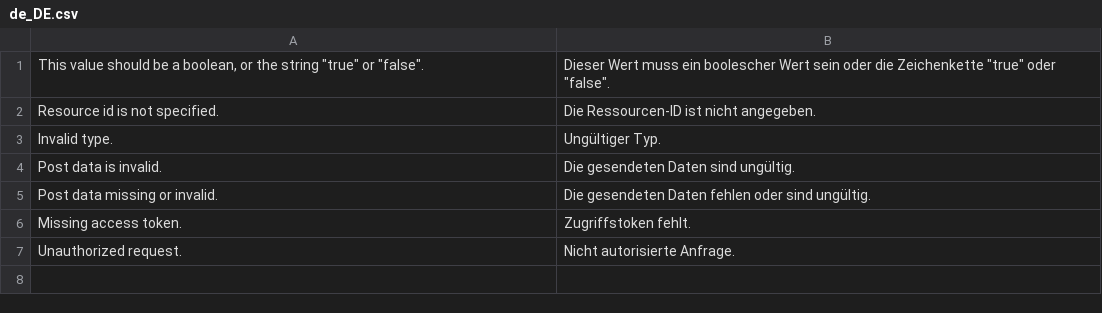
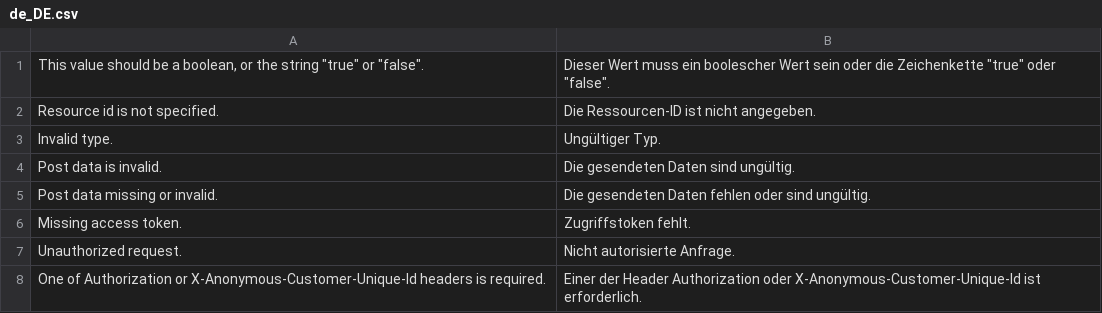
Before and after one commit to spryker/api-platform, a CSV file: data/translation/Api/de_DE.csv, drawn as a sheet.

Commit message:
CC-40044: Backend API company roles (#1181)
CC-40044 Backoffice API for Customer & related entities (API Platform)

```diff
--- a/data/translation/Api/de_DE.csv
+++ b/data/translation/Api/de_DE.csv
@@ -7 +7,2 @@
 "Unauthorized request.","Nicht autorisierte Anfrage."
+"One of Authorization or X-Anonymous-Customer-Unique-Id headers is required.","Einer der Header Authorization oder X-Anonymous-Customer-Unique-Id ist erforderlich."
```
Also changed, not shown: data/translation/Api/en_US.csv.
